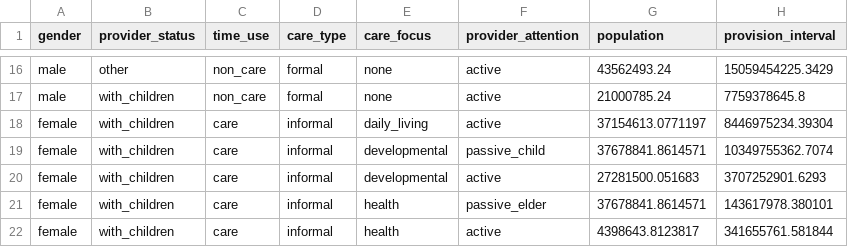
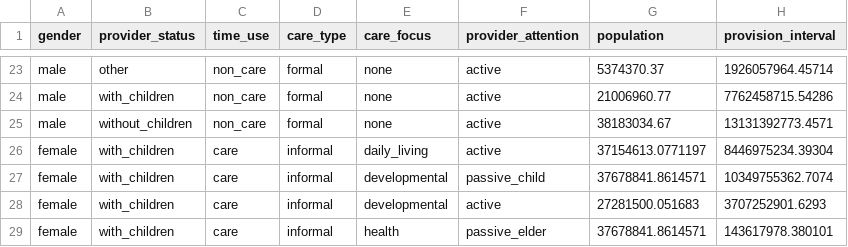
Before and after one commit to KansasPopulationCenter/TheCareBoard, a CSV file: zzz_lib/code and data/app_data/care_provider_datum.csv, drawn as a sheet; only a part is shown, gaps mark what is left out; the shorter side is filled out with more unchanged rows; the diff covers the shown part only.

```diff
--- a/zzz_lib/code and data/app_data/care_provider_datum.csv
+++ b/zzz_lib/code and data/app_data/care_provider_datum.csv
@@ -16,3 +23,4 @@
-"male","other","non_care","formal","none","active",43562493.24,15059454225.3429
-"male","with_children","non_care","formal","none","active",21000785.24,7759378645.8
+"male","other","non_care","formal","none","active",5374370.37,1926057964.45714
+"male","with_children","non_care","formal","none","active",21006960.77,7762458715.54286
+"male","without_children","non_care","formal","none","active",38183034.67,13131392773.4571
 "female","with_children","care","informal","daily_living","active",37154613.0771197,8446975234.39304
```
Also changed, not shown: 7 added rows and 24 edited cells elsewhere in this file, zzz_lib/code and data/app_data/activity_formal.csv, zzz_lib/code and data/app_data/activity_formal_datum.csv, 22 other files.
